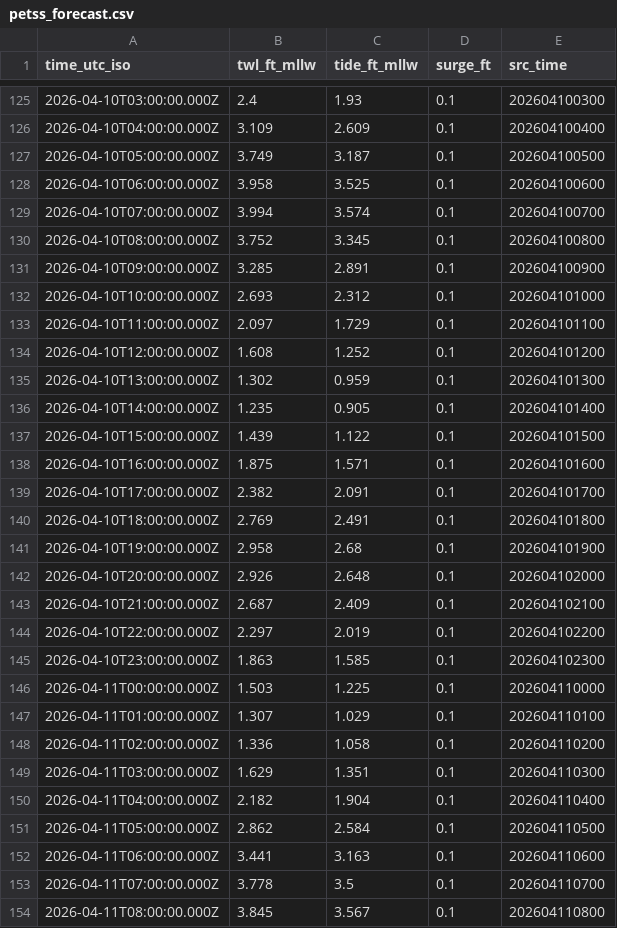
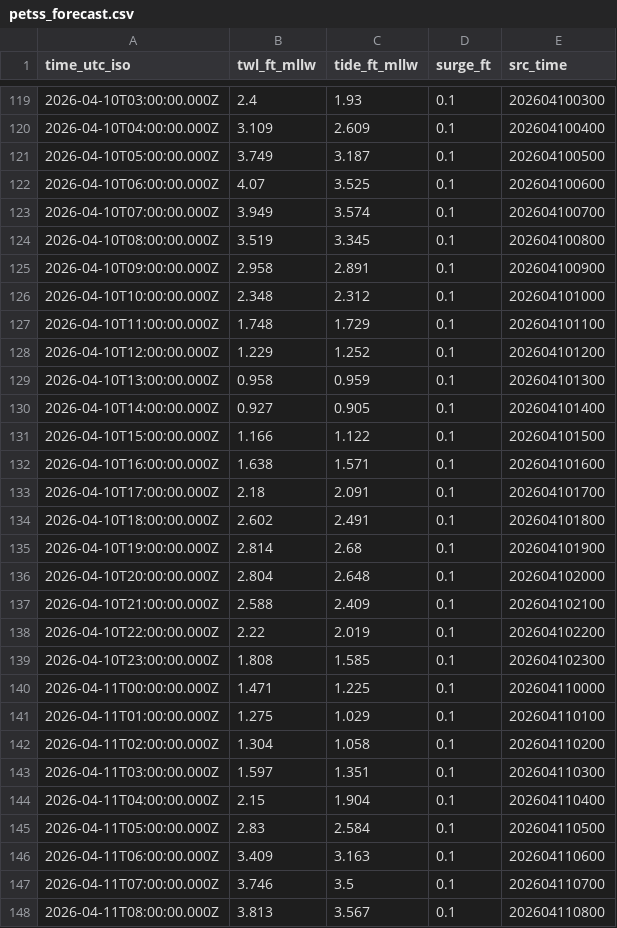
Before and after one commit to hondrospj/SeaIsle, a CSV file: data/petss_forecast.csv, drawn as a sheet; only a part is shown, gaps mark what is left out; the diff covers the shown part only.

```diff
--- a/data/petss_forecast.csv
+++ b/data/petss_forecast.csv
@@ -127,28 +121,28 @@ time_utc_iso,twl_ft_mllw,tide_ft_mllw,surge_ft,src_time
 2026-04-10T05:00:00.000Z,3.749,3.187,0.1,202604100500
-2026-04-10T06:00:00.000Z,3.958,3.525,0.1,202604100600
-2026-04-10T07:00:00.000Z,3.994,3.574,0.1,202604100700
-2026-04-10T08:00:00.000Z,3.752,3.345,0.1,202604100800
-2026-04-10T09:00:00.000Z,3.285,2.891,0.1,202604100900
-2026-04-10T10:00:00.000Z,2.693,2.312,0.1,202604101000
-2026-04-10T11:00:00.000Z,2.097,1.729,0.1,202604101100
-2026-04-10T12:00:00.000Z,1.608,1.252,0.1,202604101200
-2026-04-10T13:00:00.000Z,1.302,0.959,0.1,202604101300
-2026-04-10T14:00:00.000Z,1.235,0.905,0.1,202604101400
-2026-04-10T15:00:00.000Z,1.439,1.122,0.1,202604101500
-2026-04-10T16:00:00.000Z,1.875,1.571,0.1,202604101600
-2026-04-10T17:00:00.000Z,2.382,2.091,0.1,202604101700
-2026-04-10T18:00:00.000Z,2.769,2.491,0.1,202604101800
-2026-04-10T19:00:00.000Z,2.958,2.68,0.1,202604101900
-2026-04-10T20:00:00.000Z,2.926,2.648,0.1,202604102000
-2026-04-10T21:00:00.000Z,2.687,2.409,0.1,202604102100
-2026-04-10T22:00:00.000Z,2.297,2.019,0.1,202604102200
-2026-04-10T23:00:00.000Z,1.863,1.585,0.1,202604102300
-2026-04-11T00:00:00.000Z,1.503,1.225,0.1,202604110000
-2026-04-11T01:00:00.000Z,1.307,1.029,0.1,202604110100
-2026-04-11T02:00:00.000Z,1.336,1.058,0.1,202604110200
-2026-04-11T03:00:00.000Z,1.629,1.351,0.1,202604110300
-2026-04-11T04:00:00.000Z,2.182,1.904,0.1,202604110400
-2026-04-11T05:00:00.000Z,2.862,2.584,0.1,202604110500
-2026-04-11T06:00:00.000Z,3.441,3.163,0.1,202604110600
-2026-04-11T07:00:00.000Z,3.778,3.5,0.1,202604110700
-2026-04-11T08:00:00.000Z,3.845,3.567,0.1,202604110800
+2026-04-10T06:00:00.000Z,4.07,3.525,0.1,202604100600
+2026-04-10T07:00:00.000Z,3.949,3.574,0.1,202604100700
+2026-04-10T08:00:00.000Z,3.519,3.345,0.1,202604100800
+2026-04-10T09:00:00.000Z,2.958,2.891,0.1,202604100900
+2026-04-10T10:00:00.000Z,2.348,2.312,0.1,202604101000
+2026-04-10T11:00:00.000Z,1.748,1.729,0.1,202604101100
+2026-04-10T12:00:00.000Z,1.229,1.252,0.1,202604101200
+2026-04-10T13:00:00.000Z,0.958,0.959,0.1,202604101300
+2026-04-10T14:00:00.000Z,0.927,0.905,0.1,202604101400
+2026-04-10T15:00:00.000Z,1.166,1.122,0.1,202604101500
+2026-04-10T16:00:00.000Z,1.638,1.571,0.1,202604101600
+2026-04-10T17:00:00.000Z,2.18,2.091,0.1,202604101700
+2026-04-10T18:00:00.000Z,2.602,2.491,0.1,202604101800
+2026-04-10T19:00:00.000Z,2.814,2.68,0.1,202604101900
+2026-04-10T20:00:00.000Z,2.804,2.648,0.1,202604102000
+2026-04-10T21:00:00.000Z,2.588,2.409,0.1,202604102100
+2026-04-10T22:00:00.000Z,2.22,2.019,0.1,202604102200
+2026-04-10T23:00:00.000Z,1.808,1.585,0.1,202604102300
+2026-04-11T00:00:00.000Z,1.471,1.225,0.1,202604110000
+2026-04-11T01:00:00.000Z,1.275,1.029,0.1,202604110100
+2026-04-11T02:00:00.000Z,1.304,1.058,0.1,202604110200
+2026-04-11T03:00:00.000Z,1.597,1.351,0.1,202604110300
+2026-04-11T04:00:00.000Z,2.15,1.904,0.1,202604110400
+2026-04-11T05:00:00.000Z,2.83,2.584,0.1,202604110500
+2026-04-11T06:00:00.000Z,3.409,3.163,0.1,202604110600
+2026-04-11T07:00:00.000Z,3.746,3.5,0.1,202604110700
+2026-04-11T08:00:00.000Z,3.813,3.567,0.1,202604110800
```
Also changed, not shown: 6 added rows, 6 removed rows and 86 edited cells elsewhere in this file, 3 other files.
